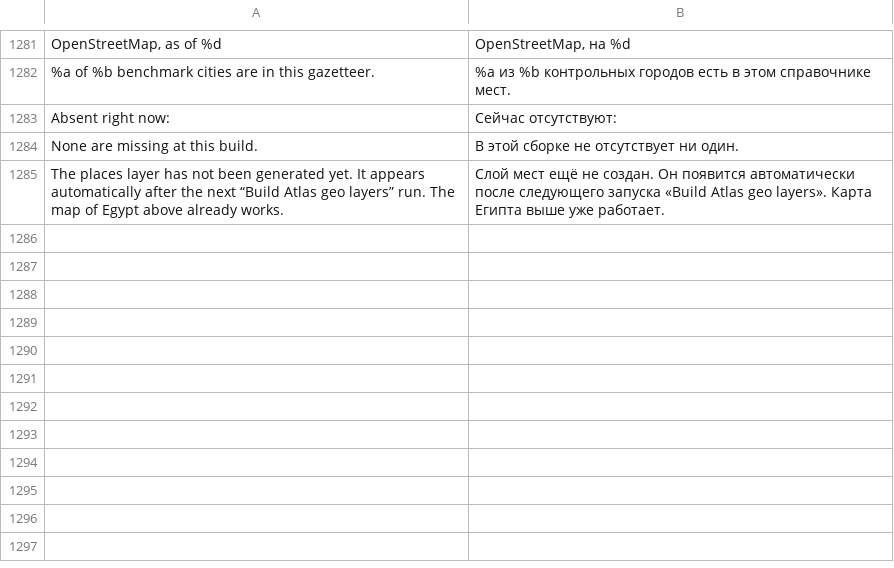
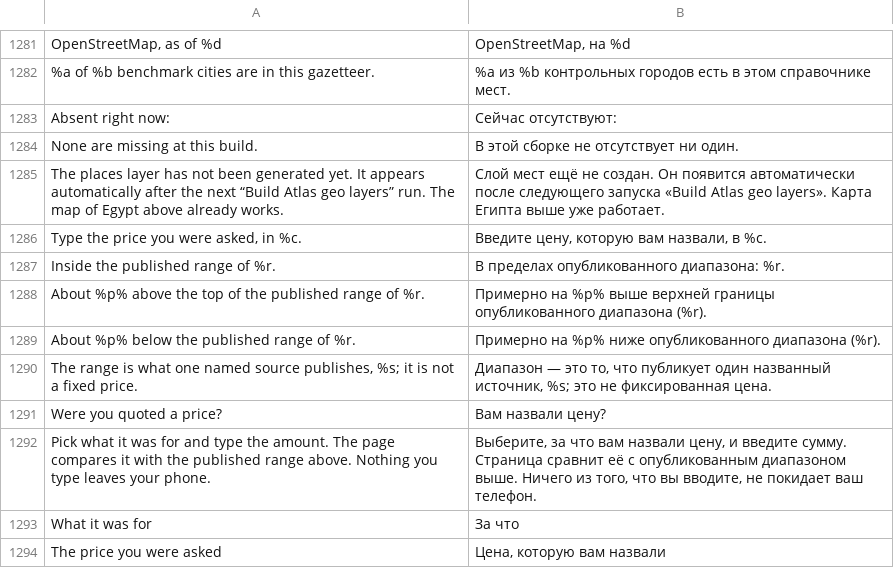
Before and after one commit to AhmedNasr289/egybi, a TSV file: backend/i18n/ru.tsv, drawn as a sheet; only a part is shown, gaps mark what is left out; the diff names each change by its address in the sheet, - before the commit and + after, or states it on an @@ line.

```diff
--- a/backend/i18n/ru.tsv
+++ b/backend/i18n/ru.tsv
+row 1286: Type the price you were asked, in %c. | Введите цену, которую вам назвали, в %c.
+row 1287: Inside the published range of %r. | В пределах опубликованного диапазона: %r.
+row 1288: About %p% above the top of the published range of %r. | Примерно на %p% выше верхней границы опубликованного диапазона (%r).
+row 1289: About %p% below the published range of %r. | Примерно на %p% ниже опубликованного диапазона (%r).
+row 1290: The range is what one named source publishes, %s; it is not a fixed price. | Диапазон — это то, что публикует один названный источник, %s; это не фиксированная цена.
+row 1291: Were you quoted a price? | Вам назвали цену?
+row 1292: Pick what it was for and type the amount. The page compares it with the published range above. Nothing you type leaves your phone. | Выберите, за что вам назвали цену, и введите сумму. Страница сравнит её с опубликованным диапазоном выше. Ничего из того, что вы вводите, не покидает ваш телефон.
+row 1293: What it was for | За что
+row 1294: The price you were asked | Цена, которую вам назвали
```
Also changed, not shown: backend/i18n/ar.tsv, 39 other files.
